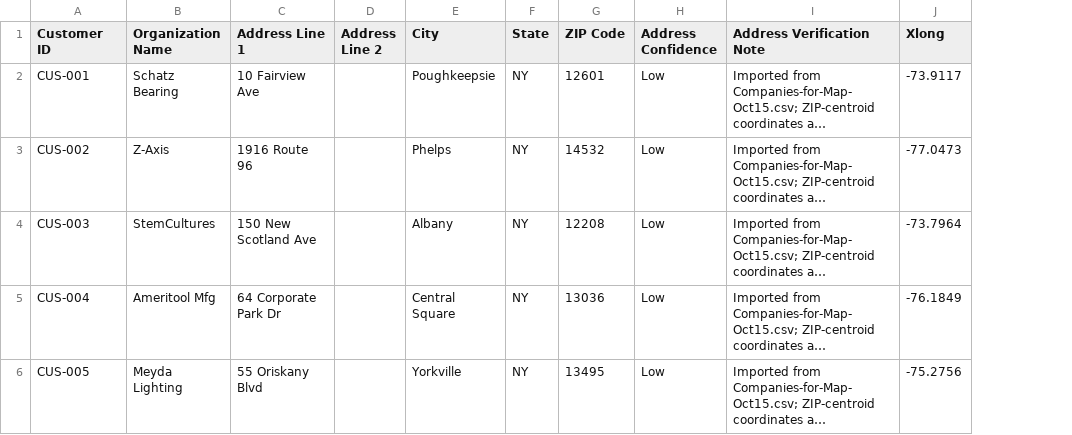
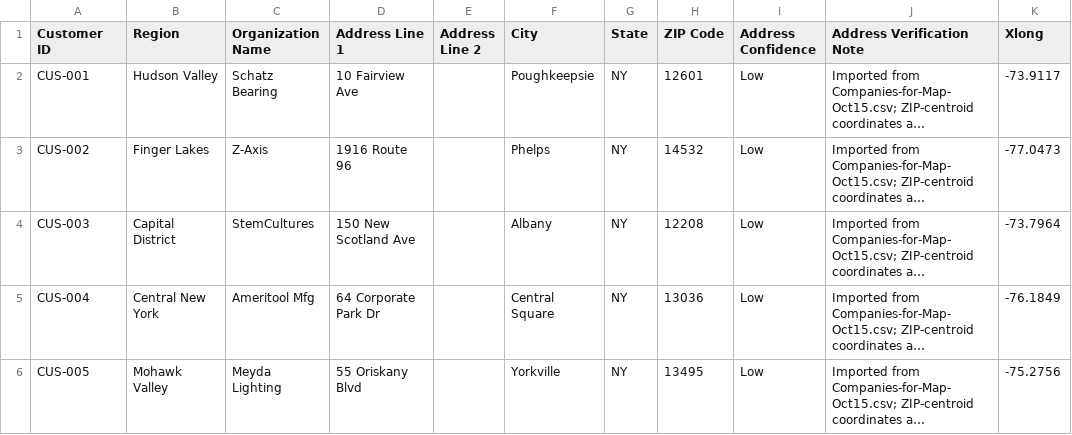
Before and after one commit to davidfondacaro-gmail/ESD_NYSTAR_Summit, a CSV file: public/data/customer-locations.csv, drawn as a sheet; only a part is shown; long unchanged cells end in …; the diff names each change by its address in the sheet, - before the commit and + after, or states it on an @@ line.

Commit message:
feat(panel): customer locations collapsible

```diff
--- a/public/data/customer-locations.csv
+++ b/public/data/customer-locations.csv
+column B (Region), rows 2-6: Hudson Valley | Finger Lakes | Capital District | Central New York | Mohawk Valley
```
Also changed, not shown: 5 other files.
